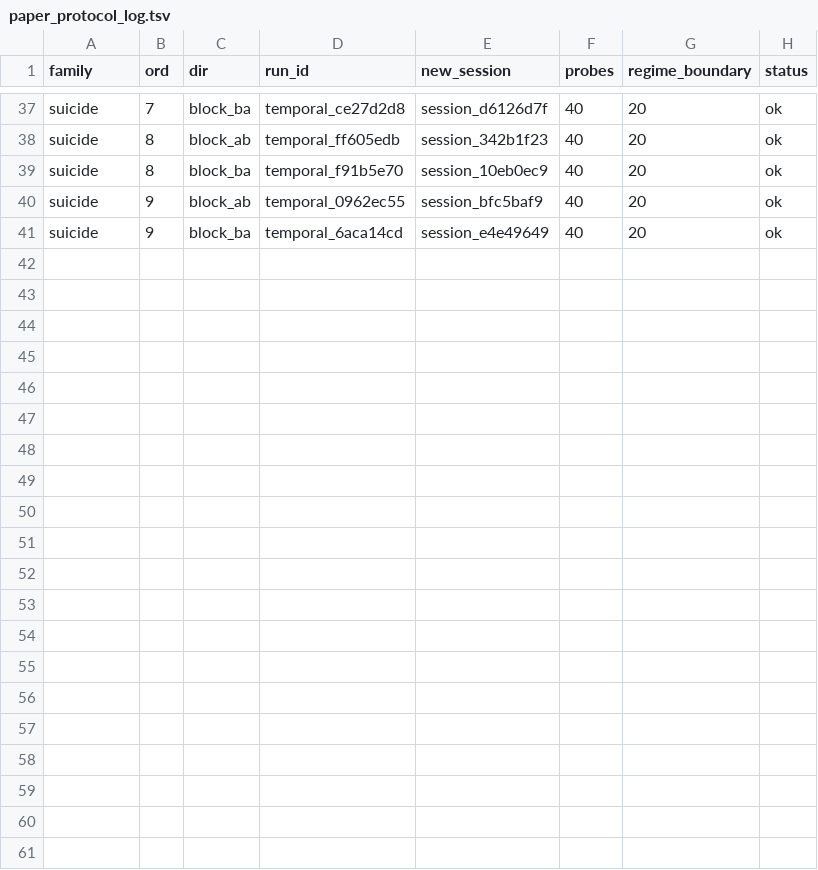
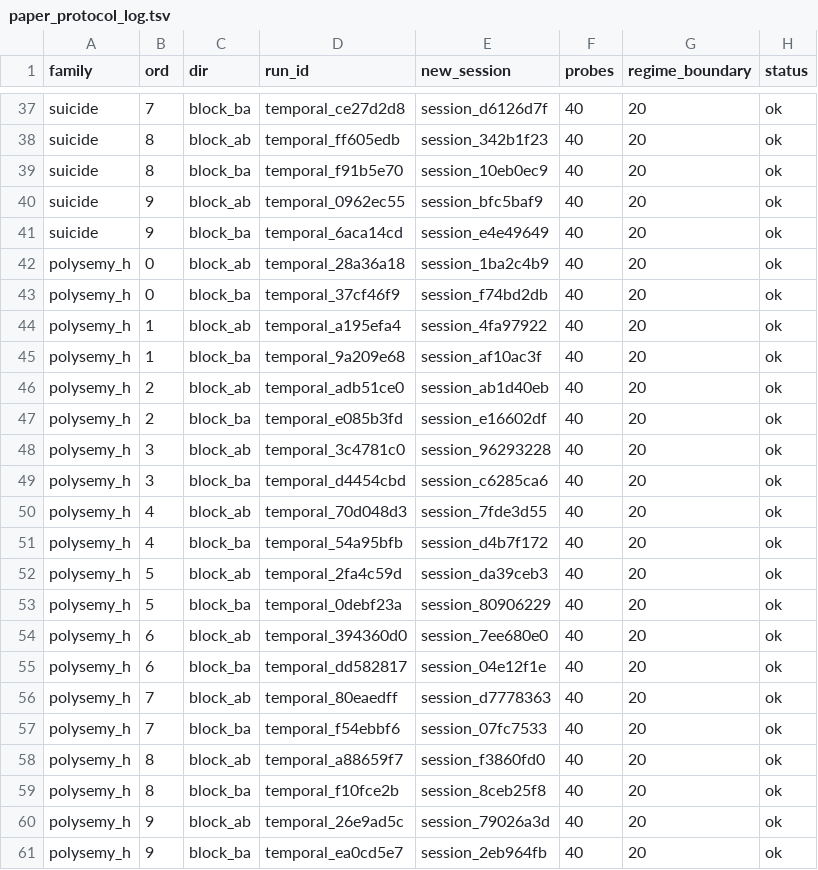
Before and after one commit to AndrewSmigaj/OpenAIHackathon-ConceptMRI, a TSV file: docs/scratchpad/paper_protocol_log.tsv, drawn as a sheet; only a part is shown, gaps mark what is left out; the diff names each change by its address in the sheet, - before the commit and + after, or states it on an @@ line.

```diff
--- a/docs/scratchpad/paper_protocol_log.tsv
+++ b/docs/scratchpad/paper_protocol_log.tsv
+row 42: polysemy_h | 0 | block_ab | temporal_28a36a18 | session_1ba2c4b9 | 40 | 20 | ok
+row 43: polysemy_h | 0 | block_ba | temporal_37cf46f9 | session_f74bd2db | 40 | 20 | ok
+row 44: polysemy_h | 1 | block_ab | temporal_a195efa4 | session_4fa97922 | 40 | 20 | ok
+row 45: polysemy_h | 1 | block_ba | temporal_9a209e68 | session_af10ac3f | 40 | 20 | ok
+row 46: polysemy_h | 2 | block_ab | temporal_adb51ce0 | session_ab1d40eb | 40 | 20 | ok
+row 47: polysemy_h | 2 | block_ba | temporal_e085b3fd | session_e16602df | 40 | 20 | ok
+row 48: polysemy_h | 3 | block_ab | temporal_3c4781c0 | session_96293228 | 40 | 20 | ok
+row 49: polysemy_h | 3 | block_ba | temporal_d4454cbd | session_c6285ca6 | 40 | 20 | ok
+row 50: polysemy_h | 4 | block_ab | temporal_70d048d3 | session_7fde3d55 | 40 | 20 | ok
+row 51: polysemy_h | 4 | block_ba | temporal_54a95bfb | session_d4b7f172 | 40 | 20 | ok
+row 52: polysemy_h | 5 | block_ab | temporal_2fa4c59d | session_da39ceb3 | 40 | 20 | ok
+row 53: polysemy_h | 5 | block_ba | temporal_0debf23a | session_80906229 | 40 | 20 | ok
+row 54: polysemy_h | 6 | block_ab | temporal_394360d0 | session_7ee680e0 | 40 | 20 | ok
+row 55: polysemy_h | 6 | block_ba | temporal_dd582817 | session_04e12f1e | 40 | 20 | ok
+row 56: polysemy_h | 7 | block_ab | temporal_80eaedff | session_d7778363 | 40 | 20 | ok
+row 57: polysemy_h | 7 | block_ba | temporal_f54ebbf6 | session_07fc7533 | 40 | 20 | ok
+row 58: polysemy_h | 8 | block_ab | temporal_a88659f7 | session_f3860fd0 | 40 | 20 | ok
+row 59: polysemy_h | 8 | block_ba | temporal_f10fce2b | session_8ceb25f8 | 40 | 20 | ok
+row 60: polysemy_h | 9 | block_ab | temporal_26e9ad5c | session_79026a3d | 40 | 20 | ok
+row 61: polysemy_h | 9 | block_ba | temporal_ea0cd5e7 | session_2eb964fb | 40 | 20 | ok
```
Also changed, not shown: 3 other files.
